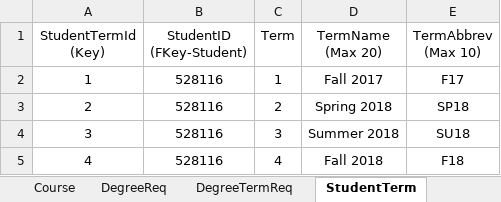
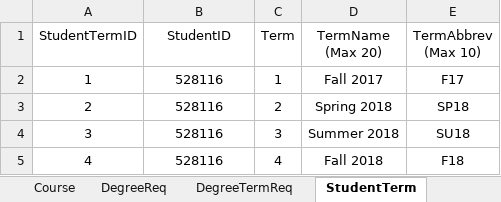
Before and after one commit to anuragkumar96/Group2, an Excel workbook: PlanYourDegree.Docs/WS02_PYD_SampleData.xlsx, sheet StudentTerm, drawn as a sheet; only a part is shown; values as stored, in another font and other column widths than the file's, no borders; the diff names each change by its address in the sheet, - before the commit and + after, or states it on an @@ line.

Commit message:
updated the StudentTermID FK on DegreePlan table. Change the database name.

```diff
--- a/PlanYourDegree.Docs/WS02_PYD_SampleData.xlsx (sheet StudentTerm)
+++ b/PlanYourDegree.Docs/WS02_PYD_SampleData.xlsx (sheet StudentTerm)
-A1: StudentTermId (Key)
+A1: StudentTermID
-B1: StudentID (FKey-Student)
+B1: StudentID
```
Also changed, not shown: sheet DegreeTermReq, 7 other files.
